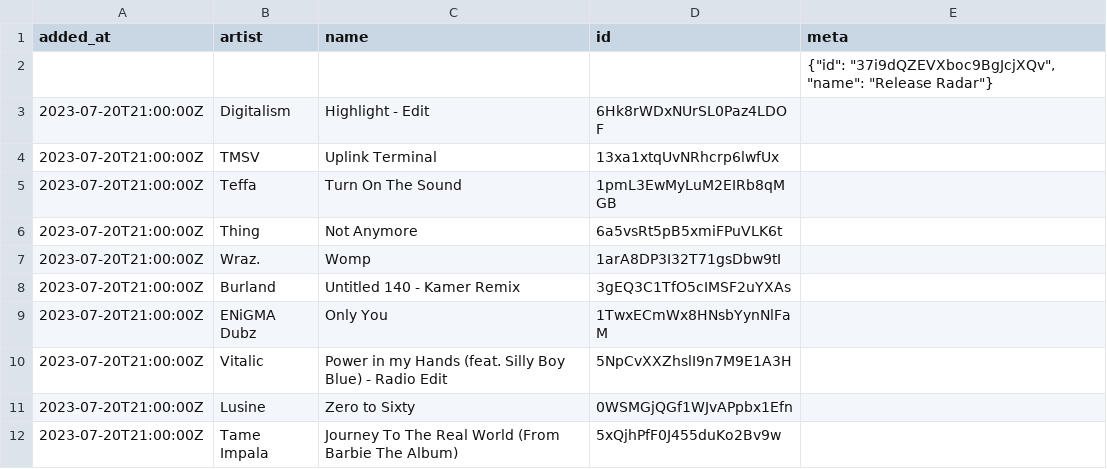
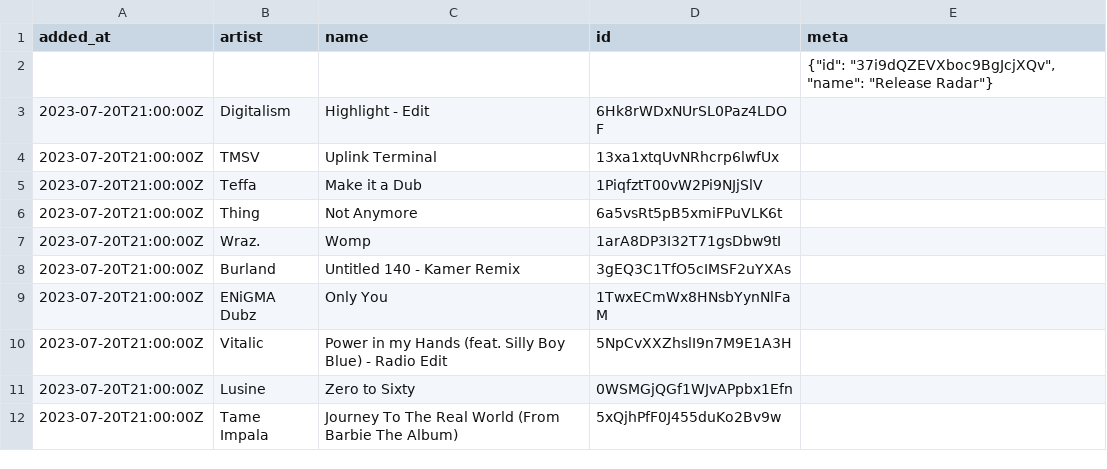
Before and after one commit to pingw33n/spotify_backup_data, a CSV file: data/playlists/Release Radar 37i9dQZEVXboc9BgJcjXQv.csv, drawn as a sheet; only a part is shown.

```diff
--- a/data/playlists/Release Radar 37i9dQZEVXboc9BgJcjXQv.csv
+++ b/data/playlists/Release Radar 37i9dQZEVXboc9BgJcjXQv.csv
@@ -4,3 +4,3 @@ added_at,artist,name,id,meta
 2023-07-20T21:00:00Z,TMSV,Uplink Terminal,13xa1xtqUvNRhcrp6lwfUx,
-2023-07-20T21:00:00Z,Teffa,Turn On The Sound,1pmL3EwMyLuM2EIRb8qMGB,
+2023-07-20T21:00:00Z,Teffa,Make it a Dub,1PiqfztT00vW2Pi9NJjSlV,
 2023-07-20T21:00:00Z,Thing,Not Anymore,6a5vsRt5pB5xmiFPuVLK6t,
```
